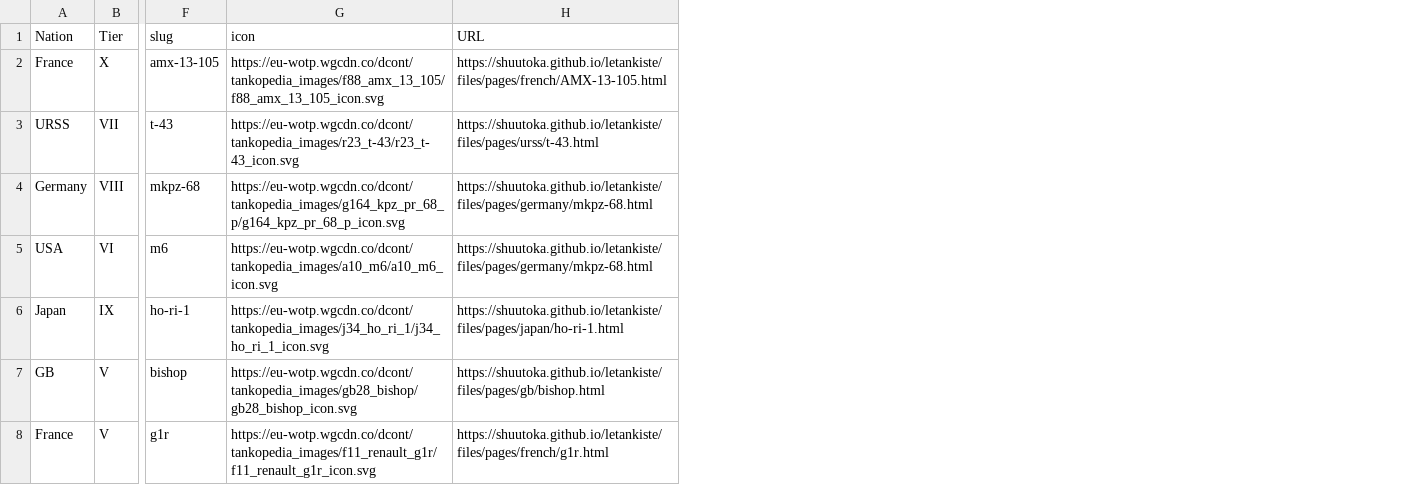
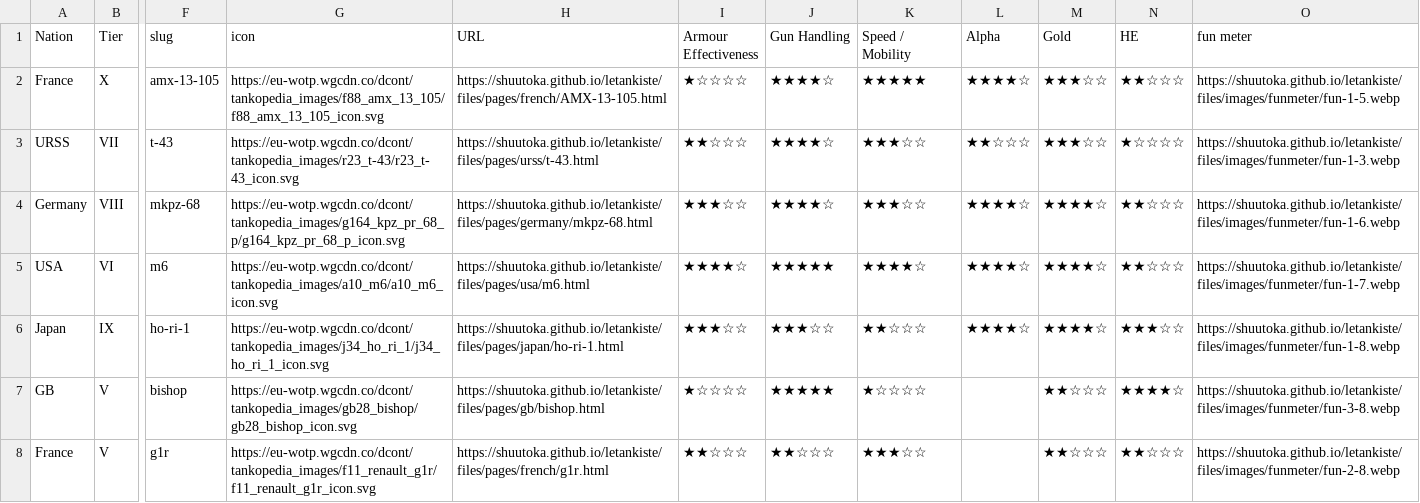
Before and after one commit to shuutoka/letankiste, a CSV file: files/tankiste-db.csv, drawn as a sheet; only a part is shown, gaps mark what is left out; the diff names each change by its address in the sheet, - before the commit and + after, or states it on an @@ line.

Commit message:
Add files via upload

```diff
--- a/files/tankiste-db.csv
+++ b/files/tankiste-db.csv
+column I (Armour Effectiveness), rows 2-8: ★☆☆☆☆ | ★★☆☆☆ | ★★★☆☆ | ★★★★☆ | ★★★☆☆ | ★☆☆☆☆ | ★★☆☆☆
+column J (Gun Handling), rows 2-8: ★★★★☆ | ★★★★☆ | ★★★★☆ | ★★★★★ | ★★★☆☆ | ★★★★★ | ★★☆☆☆
+column K (Speed / Mobility), rows 2-8: ★★★★★ | ★★★☆☆ | ★★★☆☆ | ★★★★☆ | ★★☆☆☆ | ★☆☆☆☆ | ★★★☆☆
+column L (Alpha), rows 2-6: ★★★★☆ | ★★☆☆☆ | ★★★★☆ | ★★★★☆ | ★★★★☆
+column M (Gold), rows 2-8: ★★★☆☆ | ★★★☆☆ | ★★★★☆ | ★★★★☆ | ★★★★☆ | ★★☆☆☆ | ★★☆☆☆
+column N (HE), rows 2-8: ★★☆☆☆ | ★☆☆☆☆ | ★★☆☆☆ | ★★☆☆☆ | ★★★☆☆ | ★★★★☆ | ★★☆☆☆
+column O (fun meter), rows 2-8: https://shuutoka.github.io/letankiste/files/images/funmeter/fun-1-5.webp | https://shuutoka.github.io/letankiste/files/images/funmeter/fun-1-3.webp | https://shuutoka.github.io/letankiste/files/images/funmeter/fun-1-6.webp | https://shuutoka.github.io/letankiste/files/images/funmeter/fun-1-7.webp | https://shuutoka.github.io/letankiste/files/images/funmeter/fun-1-8.webp | https://shuutoka.github.io/letankiste/files/images/funmeter/fun-3-8.webp | https://shuutoka.github.io/letankiste/files/images/funmeter/fun-2-8.webp
-H5 (URL): https://shuutoka.github.io/letankiste/files/pages/germany/mkpz-68.html
+H5 (URL): https://shuutoka.github.io/letankiste/files/pages/usa/m6.html
```
